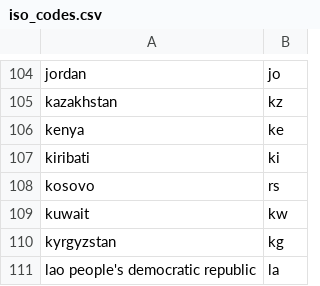
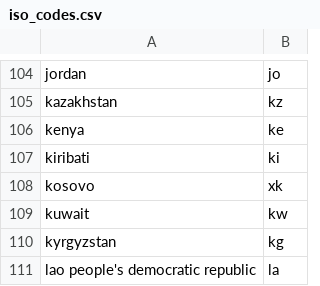
Before and after one commit to RMI-PACTA/r2dii.data, a CSV file: data-raw/iso_codes.csv, drawn as a sheet; only a part is shown, gaps mark what is left out.

```diff
--- a/data-raw/iso_codes.csv
+++ b/data-raw/iso_codes.csv
@@ -107,3 +107,3 @@ kenya,ke
 kiribati,ki
-kosovo,rs
+kosovo,xk
 kuwait,kw
```
Also changed, not shown: 23 other files.
